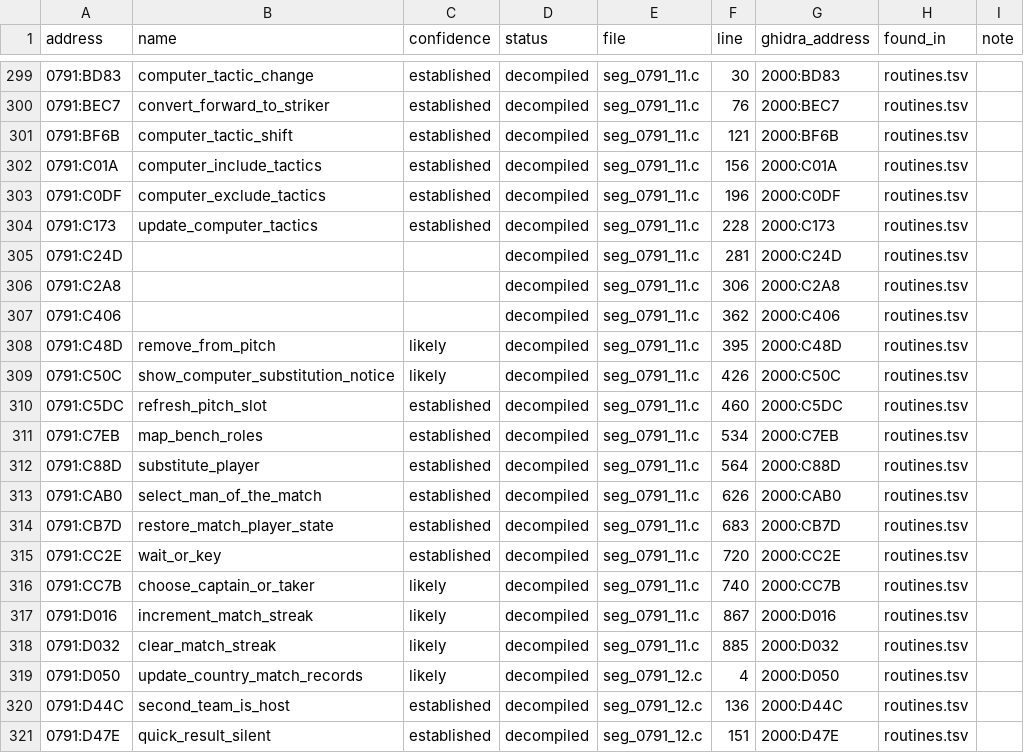
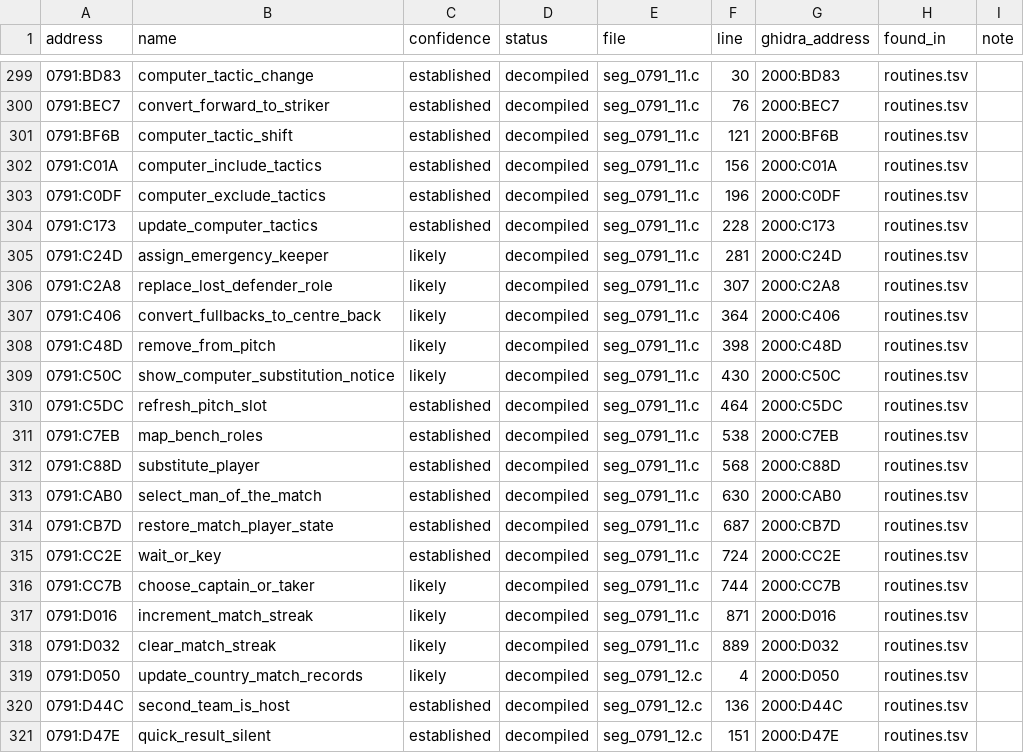
Before and after one commit to diegoami/goal2-archaeology, a TSV file: static/goal-exe/named/index.tsv, drawn as a sheet; only a part is shown, gaps mark what is left out; the diff covers the shown part only.

Commit message:
T77: regenerate named view and preserve citation and family provenance

```diff
--- a/static/goal-exe/named/index.tsv
+++ b/static/goal-exe/named/index.tsv
@@ -304,16 +304,16 @@ address	name	confidence	status	file	line	ghidra_address	found_in	note
 0791:C173	update_computer_tactics	established	decompiled	seg_0791_11.c	228	2000:C173	routines.tsv	
-0791:C24D			decompiled	seg_0791_11.c	281	2000:C24D	routines.tsv	
-0791:C2A8			decompiled	seg_0791_11.c	306	2000:C2A8	routines.tsv	
-0791:C406			decompiled	seg_0791_11.c	362	2000:C406	routines.tsv	
-0791:C48D	remove_from_pitch	likely	decompiled	seg_0791_11.c	395	2000:C48D	routines.tsv	
-0791:C50C	show_computer_substitution_notice	likely	decompiled	seg_0791_11.c	426	2000:C50C	routines.tsv	
-0791:C5DC	refresh_pitch_slot	established	decompiled	seg_0791_11.c	460	2000:C5DC	routines.tsv	
-0791:C7EB	map_bench_roles	established	decompiled	seg_0791_11.c	534	2000:C7EB	routines.tsv	
-0791:C88D	substitute_player	established	decompiled	seg_0791_11.c	564	2000:C88D	routines.tsv	
-0791:CAB0	select_man_of_the_match	established	decompiled	seg_0791_11.c	626	2000:CAB0	routines.tsv	
-0791:CB7D	restore_match_player_state	established	decompiled	seg_0791_11.c	683	2000:CB7D	routines.tsv	
-0791:CC2E	wait_or_key	established	decompiled	seg_0791_11.c	720	2000:CC2E	routines.tsv	
-0791:CC7B	choose_captain_or_taker	likely	decompiled	seg_0791_11.c	740	2000:CC7B	routines.tsv	
-0791:D016	increment_match_streak	likely	decompiled	seg_0791_11.c	867	2000:D016	routines.tsv	
-0791:D032	clear_match_streak	likely	decompiled	seg_0791_11.c	885	2000:D032	routines.tsv	
+0791:C24D	assign_emergency_keeper	likely	decompiled	seg_0791_11.c	281	2000:C24D	routines.tsv	
+0791:C2A8	replace_lost_defender_role	likely	decompiled	seg_0791_11.c	307	2000:C2A8	routines.tsv	
+0791:C406	convert_fullbacks_to_centre_back	likely	decompiled	seg_0791_11.c	364	2000:C406	routines.tsv	
+0791:C48D	remove_from_pitch	likely	decompiled	seg_0791_11.c	398	2000:C48D	routines.tsv	
+0791:C50C	show_computer_substitution_notice	likely	decompiled	seg_0791_11.c	430	2000:C50C	routines.tsv	
+0791:C5DC	refresh_pitch_slot	established	decompiled	seg_0791_11.c	464	2000:C5DC	routines.tsv	
+0791:C7EB	map_bench_roles	established	decompiled	seg_0791_11.c	538	2000:C7EB	routines.tsv	
+0791:C88D	substitute_player	established	decompiled	seg_0791_11.c	568	2000:C88D	routines.tsv	
+0791:CAB0	select_man_of_the_match	established	decompiled	seg_0791_11.c	630	2000:CAB0	routines.tsv	
+0791:CB7D	restore_match_player_state	established	decompiled	seg_0791_11.c	687	2000:CB7D	routines.tsv	
+0791:CC2E	wait_or_key	established	decompiled	seg_0791_11.c	724	2000:CC2E	routines.tsv	
+0791:CC7B	choose_captain_or_taker	likely	decompiled	seg_0791_11.c	744	2000:CC7B	routines.tsv	
+0791:D016	increment_match_streak	likely	decompiled	seg_0791_11.c	871	2000:D016	routines.tsv	
+0791:D032	clear_match_streak	likely	decompiled	seg_0791_11.c	889	2000:D032	routines.tsv	
 0791:D050	update_country_match_records	likely	decompiled	seg_0791_12.c	4	2000:D050	routines.tsv	
```
Also changed, not shown: 17 edited cells elsewhere in this file, 24 other files.
